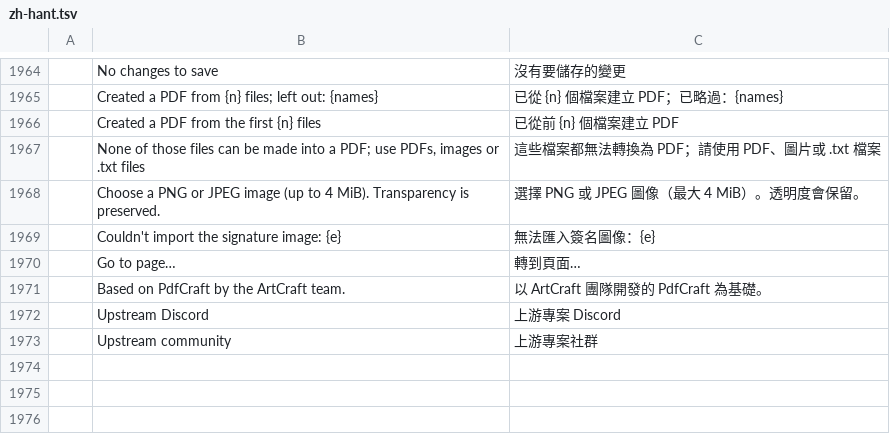
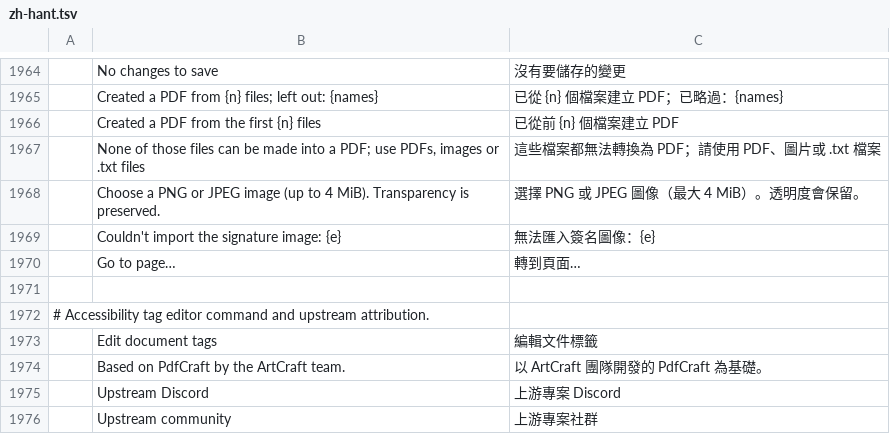
Before and after one commit to KevinWuWon/pdfcraft, a TSV file: crates/ui-egui/src/i18n/zh-hant.tsv, drawn as a sheet; only a part is shown, gaps mark what is left out.

```diff
--- a/crates/ui-egui/src/i18n/zh-hant.tsv
+++ b/crates/ui-egui/src/i18n/zh-hant.tsv
@@ -1970,2 +1970,5 @@
 	Go to page…	轉到頁面…
+
+# Accessibility tag editor command and upstream attribution.
+	Edit document tags	編輯文件標籤
 	Based on PdfCraft by the ArtCraft team.	以 ArtCraft 團隊開發的 PdfCraft 為基礎。
```
Also changed, not shown: crates/ui-egui/src/i18n/cs.tsv, crates/ui-egui/src/i18n/es.tsv, 44 other files.
